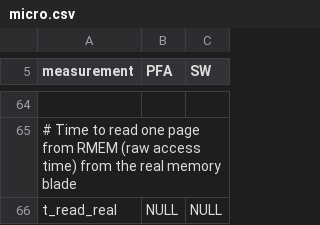
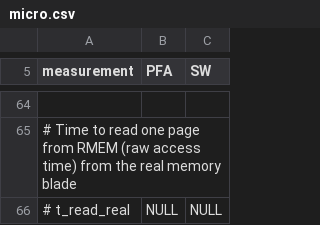
Before and after one commit to NathanTP/edDesignProj, a CSV file: presentation/html/raw/micro.csv, drawn as a sheet; only a part is shown, gaps mark what is left out; the diff names each change by its address in the sheet, - before the commit and + after, or states it on an @@ line.

```diff
--- a/presentation/html/raw/micro.csv
+++ b/presentation/html/raw/micro.csv
-A66 (measurement): t_read_real
+A66 (measurement): # t_read_real
```
Also changed, not shown: 3 other files.
